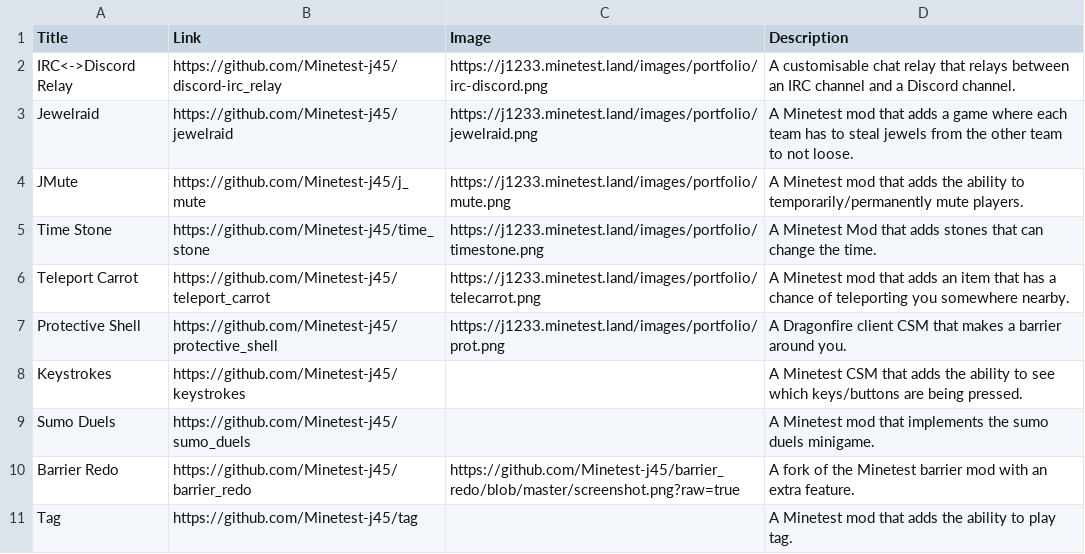
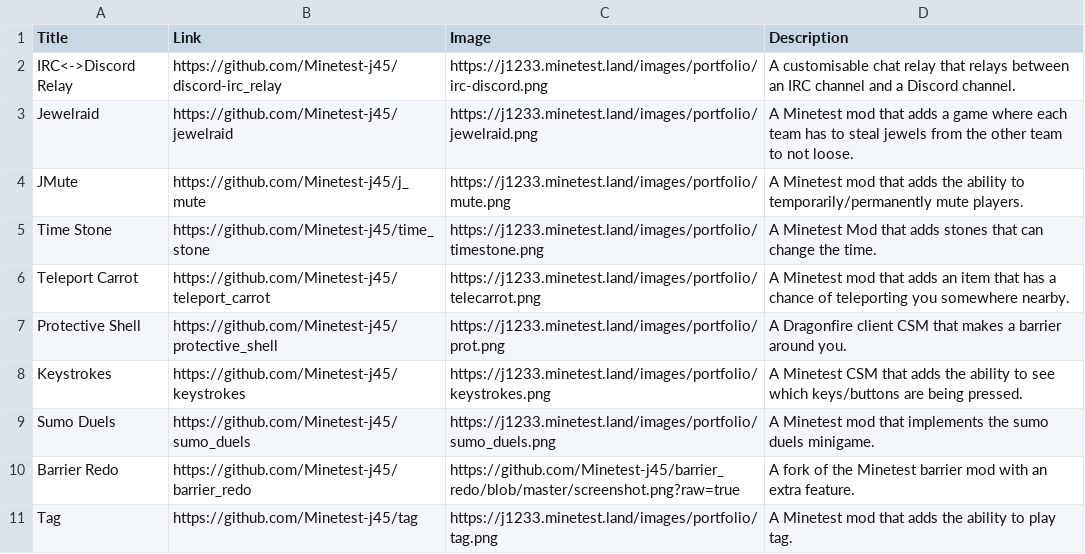
Before and after one commit to Minetest-j45/Minetest-j45.github.io, a CSV file: portfolio/projects.csv, drawn as a sheet.

Commit message:
Images for all projects on portfolio

```diff
--- a/portfolio/projects.csv
+++ b/portfolio/projects.csv
@@ -7,5 +7,5 @@ Teleport Carrot|https://github.com/Minetest-j45/teleport_carrot|https://j1233.mi
 Protective Shell|https://github.com/Minetest-j45/protective_shell|https://j1233.minetest.land/images/portfolio/prot.png|A Dragonfire client CSM that makes a barrier around you.
-Keystrokes|https://github.com/Minetest-j45/keystrokes||A Minetest CSM that adds the ability to see which keys/buttons are being pressed.
-Sumo Duels|https://github.com/Minetest-j45/sumo_duels||A Minetest mod that implements the sumo duels minigame.
+Keystrokes|https://github.com/Minetest-j45/keystrokes|https://j1233.minetest.land/images/portfolio/keystrokes.png|A Minetest CSM that adds the ability to see which keys/buttons are being pressed.
+Sumo Duels|https://github.com/Minetest-j45/sumo_duels|https://j1233.minetest.land/images/portfolio/sumo_duels.png|A Minetest mod that implements the sumo duels minigame.
 Barrier Redo|https://github.com/Minetest-j45/barrier_redo|https://github.com/Minetest-j45/barrier_redo/blob/master/screenshot.png?raw=true|A fork of the Minetest barrier mod with an extra feature.
-Tag|https://github.com/Minetest-j45/tag||A Minetest mod that adds the ability to play tag.
+Tag|https://github.com/Minetest-j45/tag|https://j1233.minetest.land/images/portfolio/tag.png|A Minetest mod that adds the ability to play tag.
```
Also changed, not shown: 3 other files.
